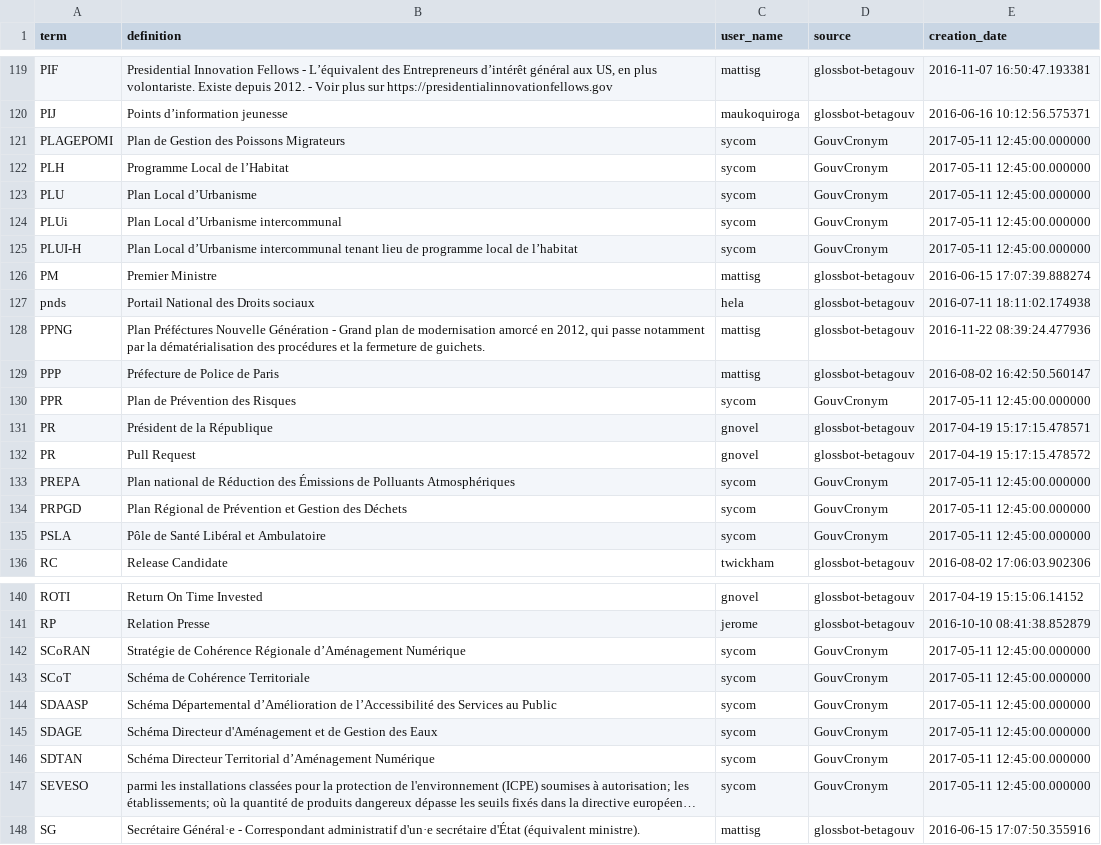
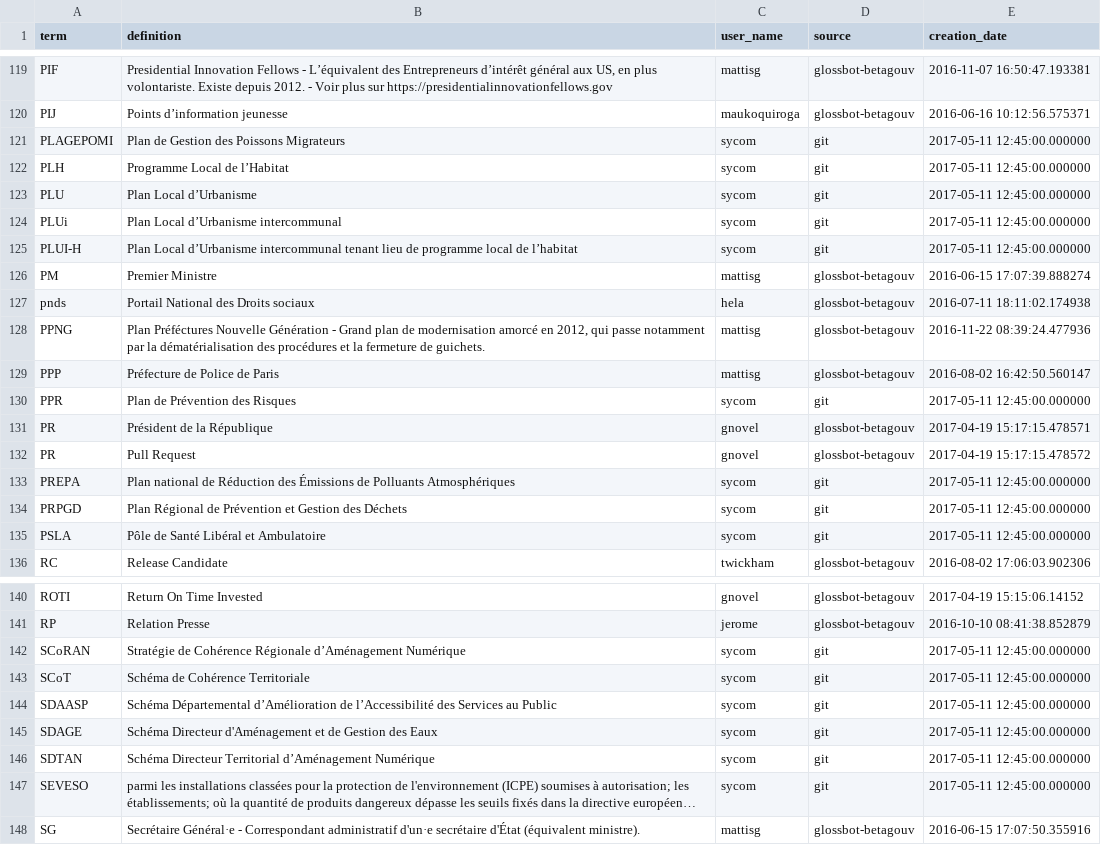
Before and after one commit to michelbl/RCAUAF, a CSV file: glossary.csv, drawn as a sheet; only a part is shown, gaps mark what is left out; long unchanged cells end in …; the diff covers the shown part only; the diff names each change by its address in the sheet, - before the commit and + after, or states it on an @@ line.

Commit message:
Change l'origine des contributions GouvCronym

```diff
--- a/glossary.csv
+++ b/glossary.csv
-D121:D125 (source): GouvCronym
+D121:D125 (source): git
-D130 (source): GouvCronym
+D130 (source): git
-D133:D135 (source): GouvCronym
+D133:D135 (source): git
-D142:D147 (source): GouvCronym
+D142:D147 (source): git
```
Also changed, not shown: 21 edited cells elsewhere in this file.
